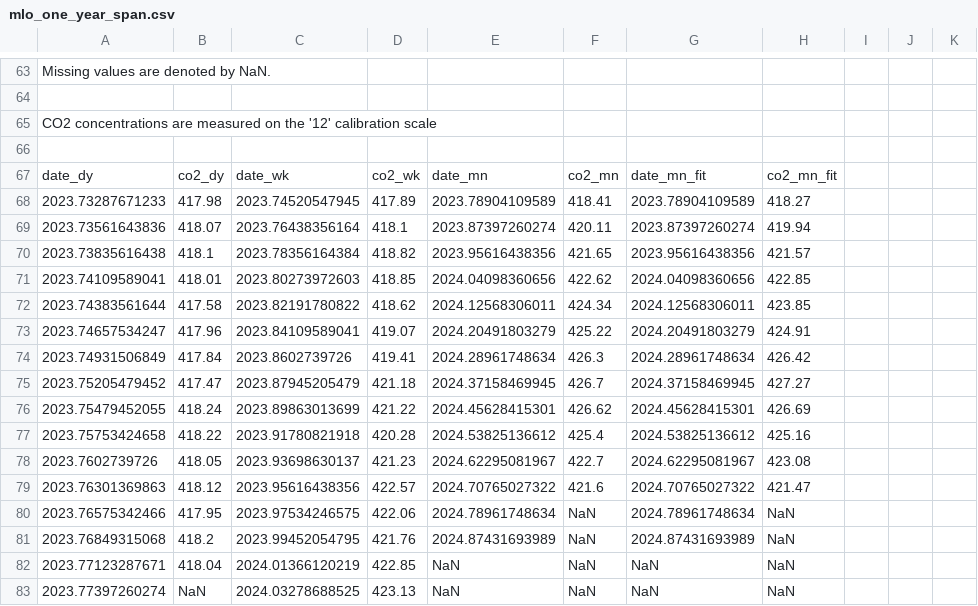
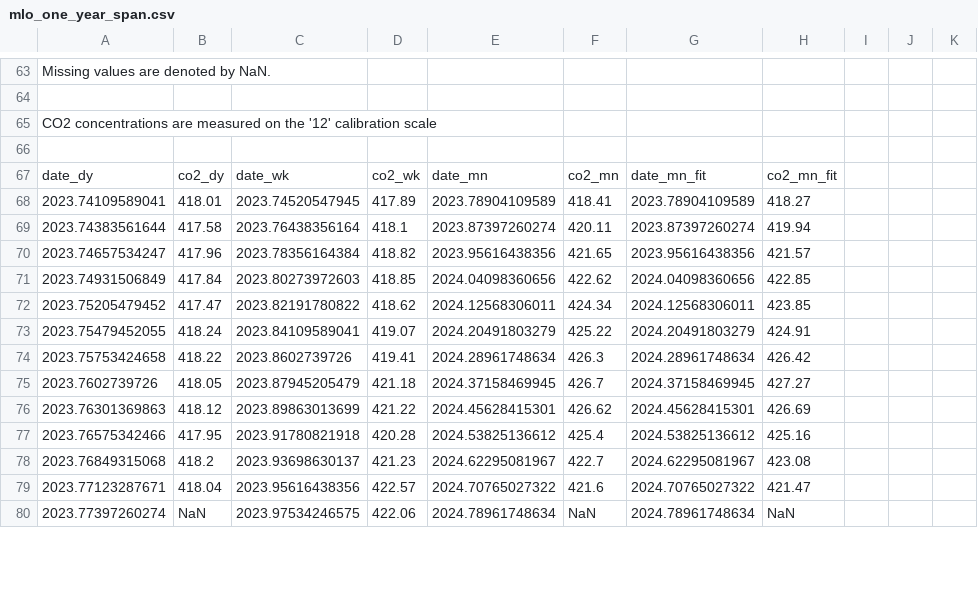
Before and after one commit to sio-co2o2/keelingcurve_notebooks, a CSV file: preliminary_data/mlo/mlo_one_year_span.csv, drawn as a sheet; only a part is shown, gaps mark what is left out; the diff covers the shown part only.

```diff
--- a/preliminary_data/mlo/mlo_one_year_span.csv
+++ b/preliminary_data/mlo/mlo_one_year_span.csv
@@ -69,17 +69,14 @@
 date_dy,co2_dy,date_wk,co2_wk,date_mn,co2_mn,date_mn_fit,co2_mn_fit
-2023.73287671233,417.98,2023.74520547945,417.89,2023.78904109589,418.41,2023.78904109589,418.27
-2023.73561643836,418.07,2023.76438356164,418.1,2023.87397260274,420.11,2023.87397260274,419.94
-2023.73835616438,418.1,2023.78356164384,418.82,2023.95616438356,421.65,2023.95616438356,421.57
-2023.74109589041,418.01,2023.80273972603,418.85,2024.04098360656,422.62,2024.04098360656,422.85
-2023.74383561644,417.58,2023.82191780822,418.62,2024.12568306011,424.34,2024.12568306011,423.85
-2023.74657534247,417.96,2023.84109589041,419.07,2024.20491803279,425.22,2024.20491803279,424.91
-2023.74931506849,417.84,2023.8602739726,419.41,2024.28961748634,426.3,2024.28961748634,426.42
-2023.75205479452,417.47,2023.87945205479,421.18,2024.37158469945,426.7,2024.37158469945,427.27
-2023.75479452055,418.24,2023.89863013699,421.22,2024.45628415301,426.62,2024.45628415301,426.69
-2023.75753424658,418.22,2023.91780821918,420.28,2024.53825136612,425.4,2024.53825136612,425.16
-2023.7602739726,418.05,2023.93698630137,421.23,2024.62295081967,422.7,2024.62295081967,423.08
-2023.76301369863,418.12,2023.95616438356,422.57,2024.70765027322,421.6,2024.70765027322,421.47
-2023.76575342466,417.95,2023.97534246575,422.06,2024.78961748634,NaN,2024.78961748634,NaN
-2023.76849315068,418.2,2023.99452054795,421.76,2024.87431693989,NaN,2024.87431693989,NaN
-2023.77123287671,418.04,2024.01366120219,422.85,NaN,NaN,NaN,NaN
-2023.77397260274,NaN,2024.03278688525,423.13,NaN,NaN,NaN,NaN
+2023.74109589041,418.01,2023.74520547945,417.89,2023.78904109589,418.41,2023.78904109589,418.27
+2023.74383561644,417.58,2023.76438356164,418.1,2023.87397260274,420.11,2023.87397260274,419.94
+2023.74657534247,417.96,2023.78356164384,418.82,2023.95616438356,421.65,2023.95616438356,421.57
+2023.74931506849,417.84,2023.80273972603,418.85,2024.04098360656,422.62,2024.04098360656,422.85
+2023.75205479452,417.47,2023.82191780822,418.62,2024.12568306011,424.34,2024.12568306011,423.85
+2023.75479452055,418.24,2023.84109589041,419.07,2024.20491803279,425.22,2024.20491803279,424.91
+2023.75753424658,418.22,2023.8602739726,419.41,2024.28961748634,426.3,2024.28961748634,426.42
+2023.7602739726,418.05,2023.87945205479,421.18,2024.37158469945,426.7,2024.37158469945,427.27
+2023.76301369863,418.12,2023.89863013699,421.22,2024.45628415301,426.62,2024.45628415301,426.69
+2023.76575342466,417.95,2023.91780821918,420.28,2024.53825136612,425.4,2024.53825136612,425.16
+2023.76849315068,418.2,2023.93698630137,421.23,2024.62295081967,422.7,2024.62295081967,423.08
+2023.77123287671,418.04,2023.95616438356,422.57,2024.70765027322,421.6,2024.70765027322,421.47
+2023.77397260274,NaN,2023.97534246575,422.06,2024.78961748634,NaN,2024.78961748634,NaN
```
Also changed, not shown: 93 edited cells elsewhere in this file, preliminary_data/mlo/mlo_full_record_now_span.csv, preliminary_data/mlo/mlo_one_month_span.csv, 2 other files.
